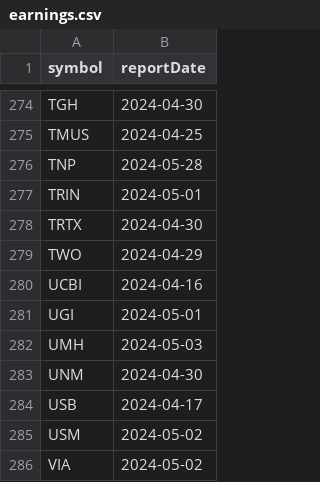
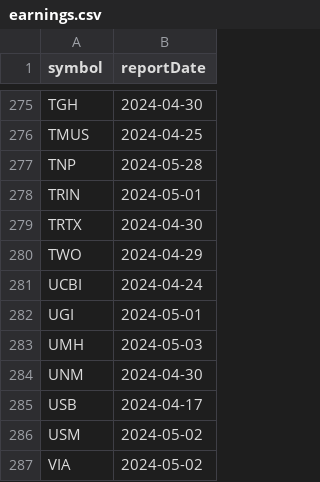
Before and after one commit to arraykov/Dashboard, a CSV file: src/files/earnings.csv, drawn as a sheet; only a part is shown, gaps mark what is left out; the diff covers the shown part only.

```diff
--- a/src/files/earnings.csv
+++ b/src/files/earnings.csv
@@ -279,3 +280,3 @@ TRTX,2024-04-30
 TWO,2024-04-29
-UCBI,2024-04-16
+UCBI,2024-04-24
 UGI,2024-05-01
```
Also changed, not shown: 1 added row and 4 edited cells elsewhere in this file, src/files/dividends_grouped_Next Month.csv, 2 other files.
